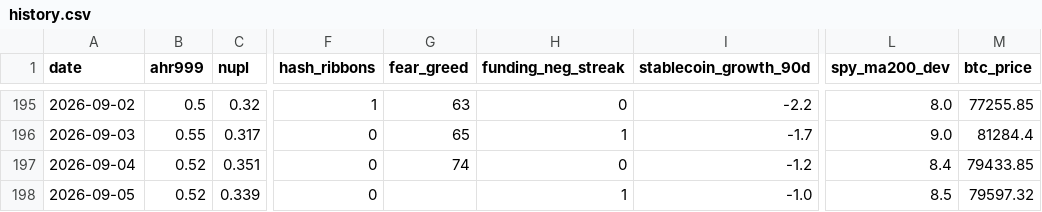
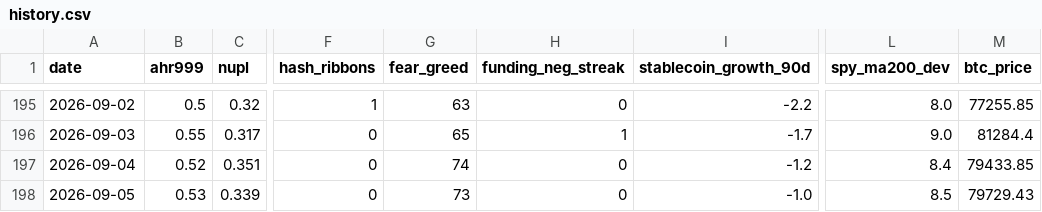
Before and after one commit to June911/personal-site, a CSV file: indicators/history.csv, drawn as a sheet; only a part is shown, gaps mark what is left out; the diff names each change by its address in the sheet, - before the commit and + after, or states it on an @@ line.

```diff
--- a/indicators/history.csv
+++ b/indicators/history.csv
-B198 (ahr999): 0.52
+B198 (ahr999): 0.53
-G198 (fear_greed): (empty)
+G198 (fear_greed): 73
-H198 (funding_neg_streak): 1
+H198 (funding_neg_streak): 0
-M198 (btc_price): 79597.32
+M198 (btc_price): 79729.43
```
Also changed, not shown: 1 other file.
